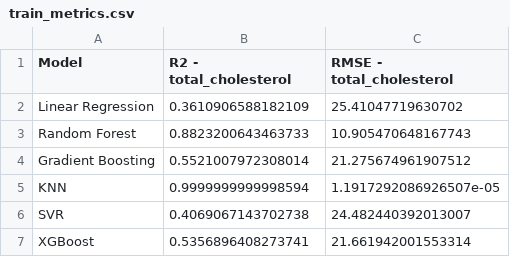
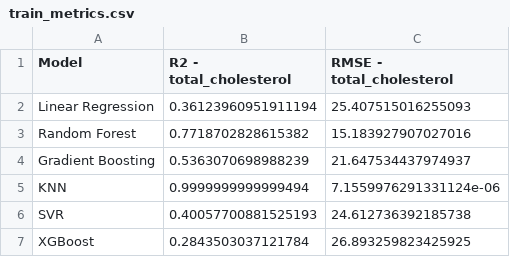
Before and after one commit to ahollyday/nhanes-health-regression, a CSV file: summaries/train_metrics.csv, drawn as a sheet.

```diff
--- a/summaries/train_metrics.csv
+++ b/summaries/train_metrics.csv
@@ -1,7 +1,7 @@
 Model,R2 - total_cholesterol,RMSE - total_cholesterol
-Linear Regression,0.3610906588182109,25.41047719630702
-Random Forest,0.8823200643463733,10.905470648167743
-Gradient Boosting,0.5521007972308014,21.275674961907512
-KNN,0.9999999999998594,1.1917292086926507e-05
-SVR,0.4069067143702738,24.482440392013007
-XGBoost,0.5356896408273741,21.661942001553314
+Linear Regression,0.36123960951911194,25.407515016255093
+Random Forest,0.7718702828615382,15.183927907027016
+Gradient Boosting,0.5363070698988239,21.647534437974937
+KNN,0.9999999999999494,7.1559976291331124e-06
+SVR,0.40057700881525193,24.612736392185738
+XGBoost,0.2843503037121784,26.893259823425925
```
Also changed, not shown: summaries/test_metrics.csv, summaries/test_residuals.csv, 56 other files.
